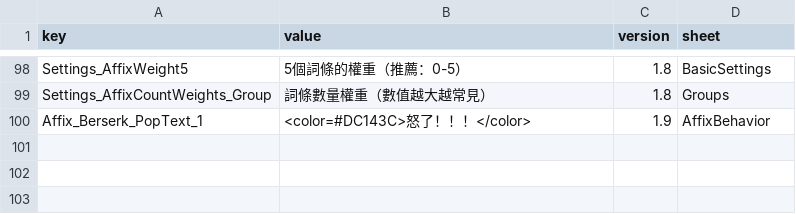
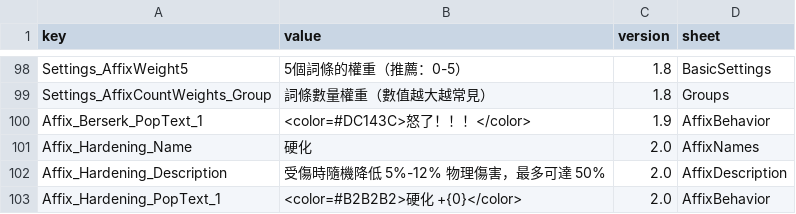
Before and after one commit to LOVEIII486/EliteEnemies, a CSV file: Localization/ChineseTraditional.csv, drawn as a sheet; only a part is shown, gaps mark what is left out.

```diff
--- a/Localization/ChineseTraditional.csv
+++ b/Localization/ChineseTraditional.csv
@@ -100 +100,4 @@ Settings_AffixCountWeights_Group,詞條數量權重（數值越大越常見）,1
 Affix_Berserk_PopText_1,<color=#DC143C>怒了！！！</color>,1.9,AffixBehavior
+Affix_Hardening_Name,硬化,2.0,AffixNames
+Affix_Hardening_Description,受傷時隨機降低 5%-12% 物理傷害，最多可達 50%,2.0,AffixDescription
+Affix_Hardening_PopText_1,<color=#B2B2B2>硬化 +{0}</color>,2.0,AffixBehavior
```
Also changed, not shown: Localization/ChineseSimplified.csv, Localization/English.csv, 1 other file.
